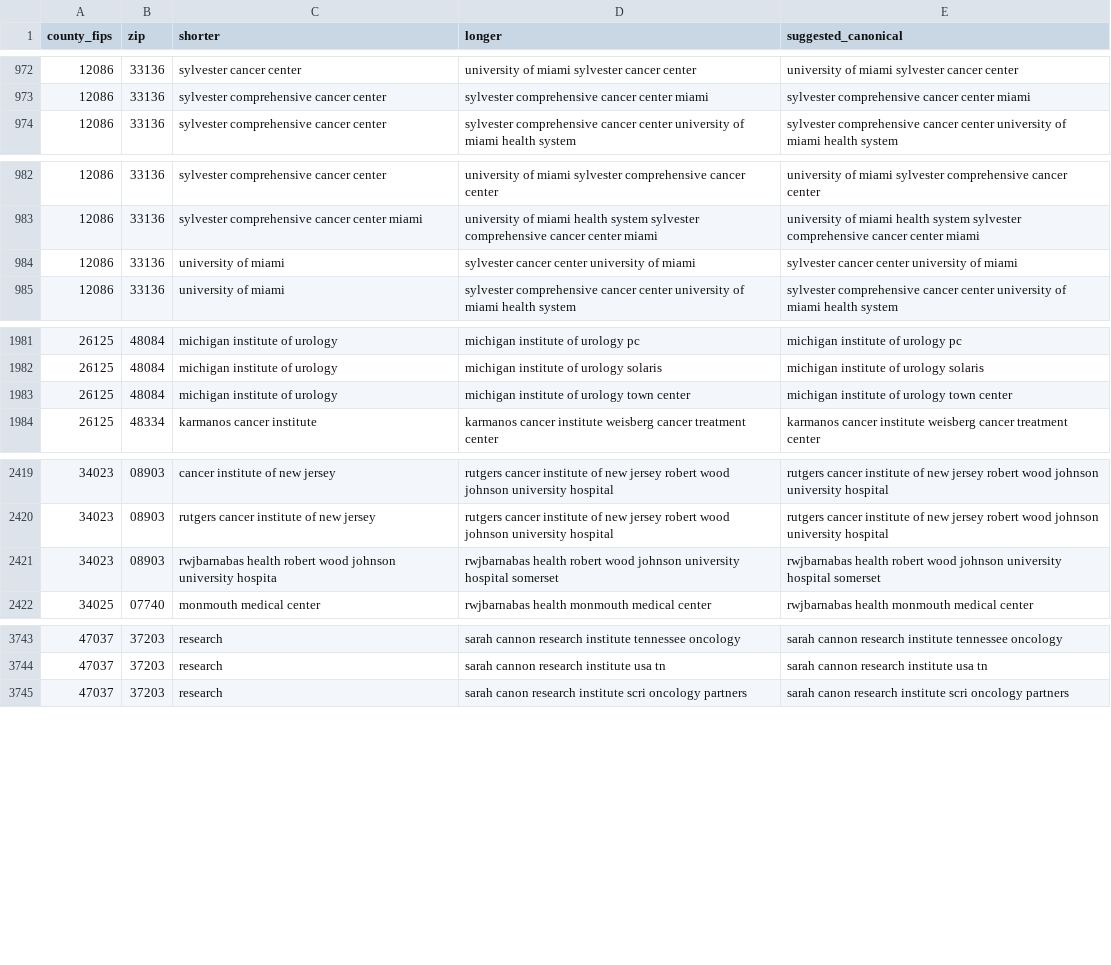
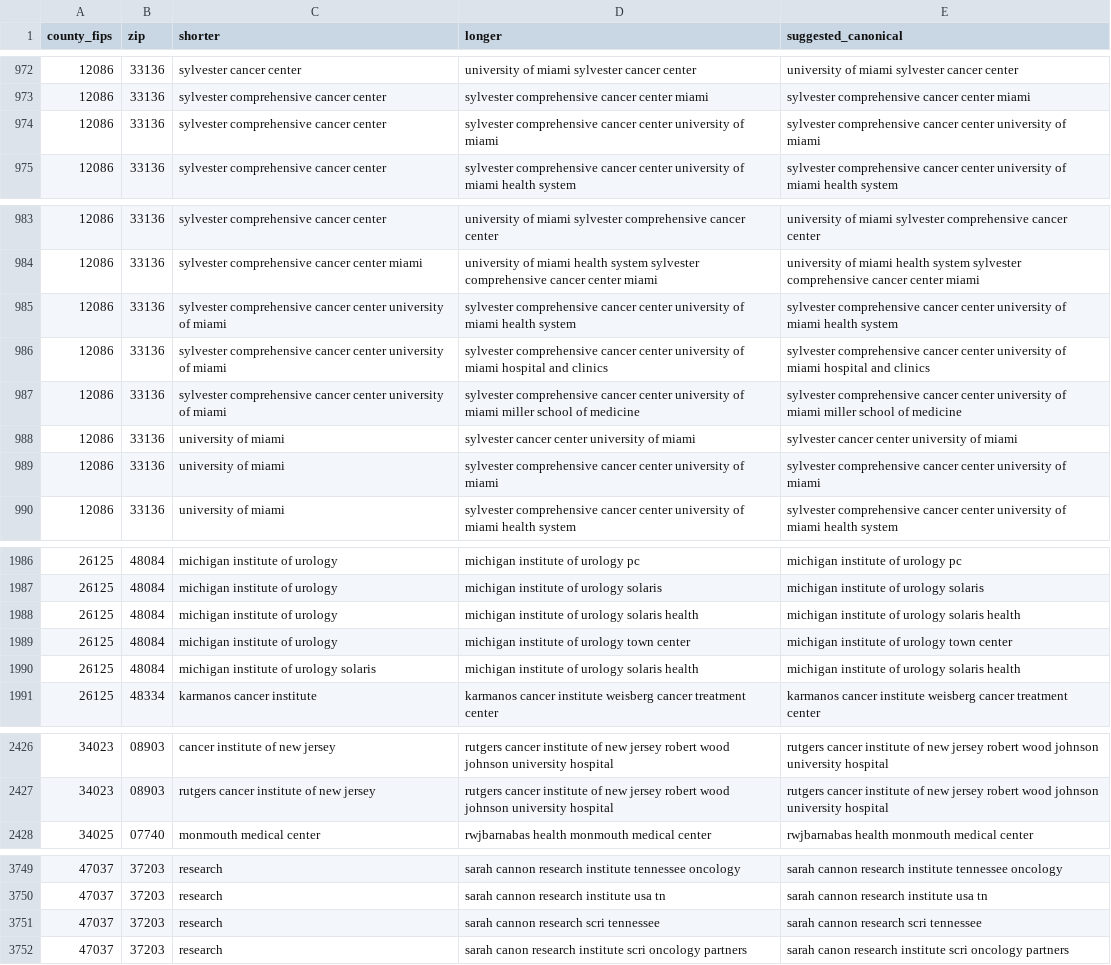
Before and after one commit to nehaamd/cancer-trial-access-fullmap, a CSV file: out_adult55/site_alias_candidates.csv, drawn as a sheet; only a part is shown, gaps mark what is left out; removed rows and columns are numbered as before the commit, all else as after; the diff covers the shown part only; the diff names each change by its address in the sheet, - before the commit and + after, or states it on an @@ line.

```diff
--- a/out_adult55/site_alias_candidates.csv
+++ b/out_adult55/site_alias_candidates.csv
+row 974: 12086 | 33136 | sylvester comprehensive cancer center | sylvester comprehensive cancer center university of miami | sylvester comprehensive cancer center university of miami
+row 985: 12086 | 33136 | sylvester comprehensive cancer center university of miami | sylvester comprehensive cancer center university of miami health system | sylvester comprehensive cancer center university of miami health system
+row 986: 12086 | 33136 | sylvester comprehensive cancer center university of miami | sylvester comprehensive cancer center university of miami hospital and clinics | sylvester comprehensive cancer center university of miami hospital and clinics
+row 987: 12086 | 33136 | sylvester comprehensive cancer center university of miami | sylvester comprehensive cancer center university of miami miller school of medicine | sylvester comprehensive cancer center university of miami miller school of medicine
+row 989: 12086 | 33136 | university of miami | sylvester comprehensive cancer center university of miami | sylvester comprehensive cancer center university of miami
+row 1988: 26125 | 48084 | michigan institute of urology | michigan institute of urology solaris health | michigan institute of urology solaris health
+row 1990: 26125 | 48084 | michigan institute of urology solaris | michigan institute of urology solaris health | michigan institute of urology solaris health
-row 2421: 34023 | 08903 | rwjbarnabas health robert wood johnson university hospita | rwjbarnabas health robert wood johnson university hospital somerset | rwjbarnabas health robert wood johnson university hospital somerset
+row 3751: 47037 | 37203 | research | sarah cannon research scri tennessee | sarah cannon research scri tennessee
```
Also changed, not shown: 3 added rows elsewhere in this file, data/raw/trial_cancer_type.csv, out_adult55/county_pairs_within_120rdmi.csv, 57 other files.
